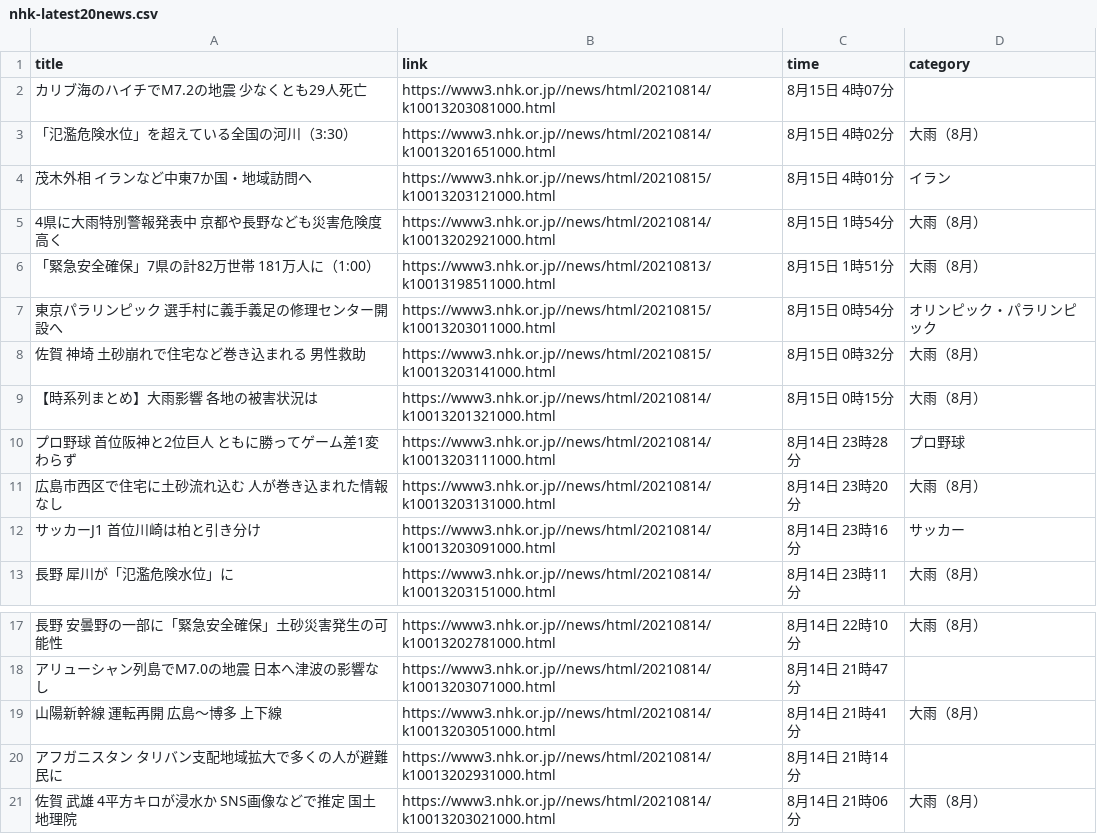
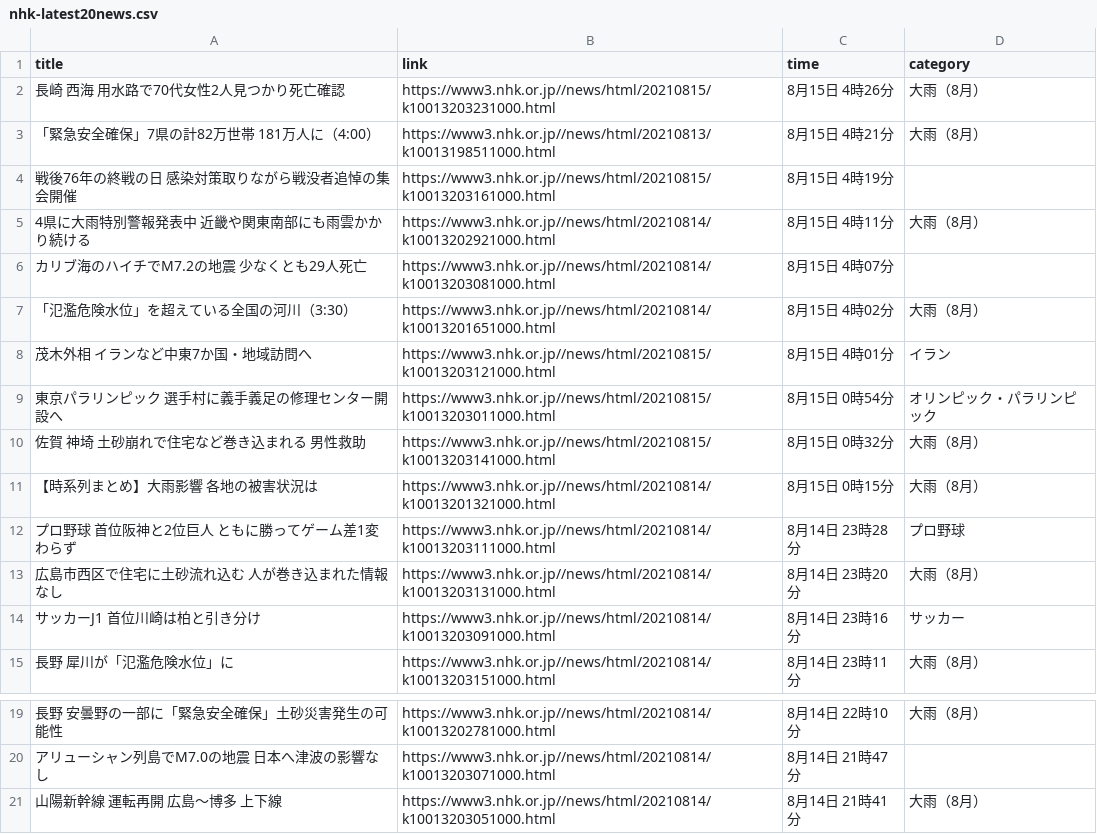
Before and after one commit to Hiromisa/autoscrape_NHK, a CSV file: nhk-latest20news.csv, drawn as a sheet; only a part is shown, gaps mark what is left out.

```diff
--- a/nhk-latest20news.csv
+++ b/nhk-latest20news.csv
@@ -1,2 +1,6 @@
 title,link,time,category
+長崎 西海 用水路で70代女性2人見つかり死亡確認,https://www3.nhk.or.jp//news/html/20210815/k10013203231000.html,8月15日 4時26分,大雨（8月）
+「緊急安全確保」7県の計82万世帯 181万人に（4:00）,https://www3.nhk.or.jp//news/html/20210813/k10013198511000.html,8月15日 4時21分,大雨（8月）
+戦後76年の終戦の日 感染対策取りながら戦没者追悼の集会開催,https://www3.nhk.or.jp//news/html/20210815/k10013203161000.html,8月15日 4時19分,
+4県に大雨特別警報発表中 近畿や関東南部にも雨雲かかり続ける,https://www3.nhk.or.jp//news/html/20210814/k10013202921000.html,8月15日 4時11分,大雨（8月）
 カリブ海のハイチでM7.2の地震 少なくとも29人死亡,https://www3.nhk.or.jp//news/html/20210814/k10013203081000.html,8月15日 4時07分,
@@ -4,4 +8,2 @@ title,link,time,category
 茂木外相 イランなど中東7か国・地域訪問へ,https://www3.nhk.or.jp//news/html/20210815/k10013203121000.html,8月15日 4時01分,イラン
-4県に大雨特別警報発表中 京都や長野なども災害危険度高く,https://www3.nhk.or.jp//news/html/20210814/k10013202921000.html,8月15日 1時54分,大雨（8月）
-「緊急安全確保」7県の計82万世帯 181万人に（1:00）,https://www3.nhk.or.jp//news/html/20210813/k10013198511000.html,8月15日 1時51分,大雨（8月）
 東京パラリンピック 選手村に義手義足の修理センター開設へ,https://www3.nhk.or.jp//news/html/20210815/k10013203011000.html,8月15日 0時54分,オリンピック・パラリンピック
@@ -19,3 +21 @@ title,link,time,category
 山陽新幹線 運転再開 広島～博多 上下線,https://www3.nhk.or.jp//news/html/20210814/k10013203051000.html,8月14日 21時41分,大雨（8月）
-アフガニスタン タリバン支配地域拡大で多くの人が避難民に,https://www3.nhk.or.jp//news/html/20210814/k10013202931000.html,8月14日 21時14分,
-佐賀 武雄 4平方キロが浸水か SNS画像などで推定 国土地理院,https://www3.nhk.or.jp//news/html/20210814/k10013203021000.html,8月14日 21時06分,大雨（8月）
```
